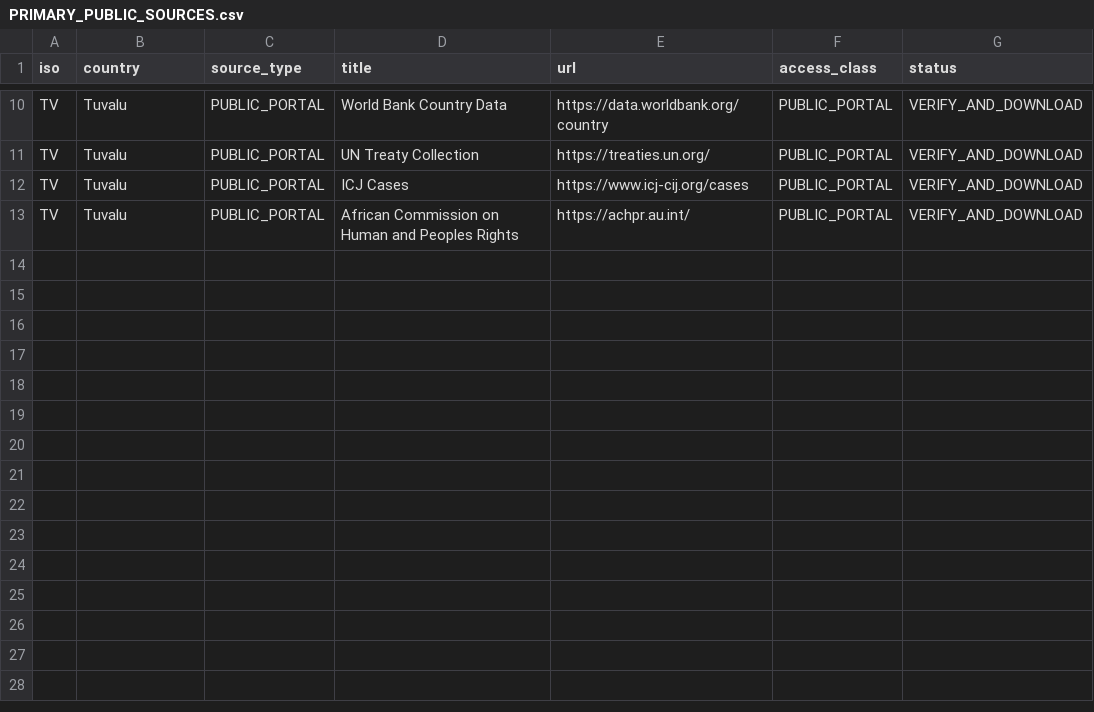
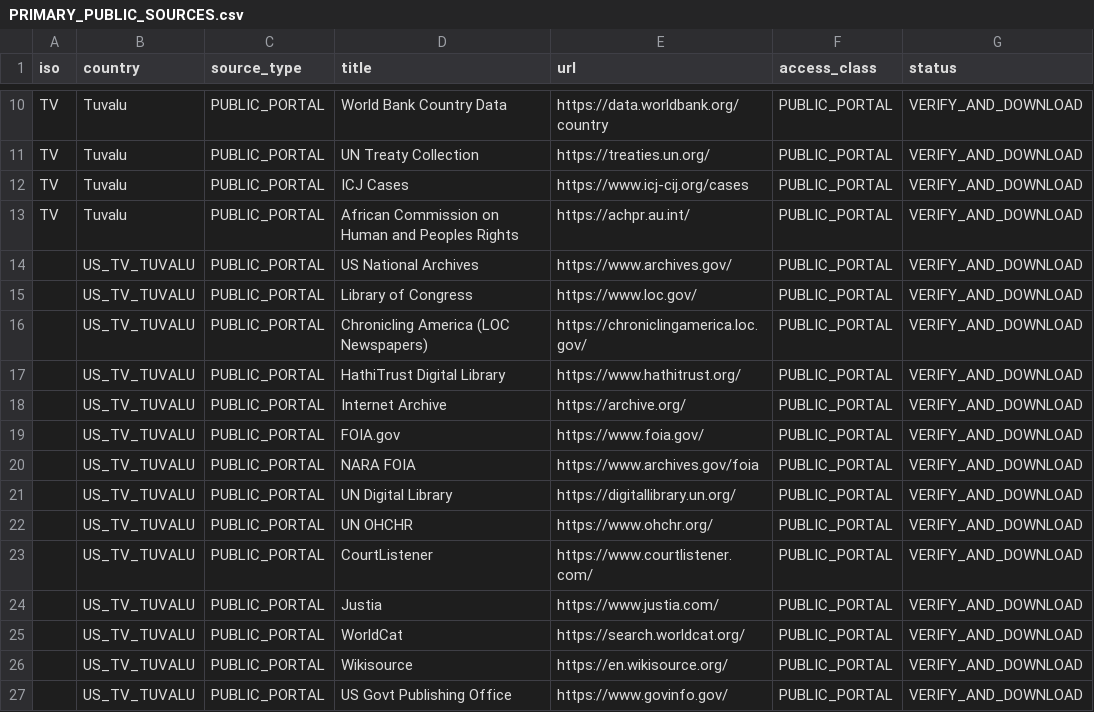
Before and after one commit to GlobalRestitutionAlliance/pacific-us-tv-tuvalu-master-litigation, a CSV file: 03_Evidentiary_Exhibits/PRIMARY_PUBLIC_SOURCES.csv, drawn as a sheet; only a part is shown, gaps mark what is left out.

Commit message:
Expand primary public source registries (Batch 2)

```diff
--- a/03_Evidentiary_Exhibits/PRIMARY_PUBLIC_SOURCES.csv
+++ b/03_Evidentiary_Exhibits/PRIMARY_PUBLIC_SOURCES.csv
@@ -13 +13,15 @@ TV,Tuvalu,PUBLIC_PORTAL,ICJ Cases,https://www.icj-cij.org/cases,PUBLIC_PORTAL,VE
 TV,Tuvalu,PUBLIC_PORTAL,African Commission on Human and Peoples Rights,https://achpr.au.int/,PUBLIC_PORTAL,VERIFY_AND_DOWNLOAD
+,US_TV_TUVALU,PUBLIC_PORTAL,US National Archives,https://www.archives.gov/,PUBLIC_PORTAL,VERIFY_AND_DOWNLOAD
+,US_TV_TUVALU,PUBLIC_PORTAL,Library of Congress,https://www.loc.gov/,PUBLIC_PORTAL,VERIFY_AND_DOWNLOAD
+,US_TV_TUVALU,PUBLIC_PORTAL,Chronicling America (LOC Newspapers),https://chroniclingamerica.loc.gov/,PUBLIC_PORTAL,VERIFY_AND_DOWNLOAD
+,US_TV_TUVALU,PUBLIC_PORTAL,HathiTrust Digital Library,https://www.hathitrust.org/,PUBLIC_PORTAL,VERIFY_AND_DOWNLOAD
+,US_TV_TUVALU,PUBLIC_PORTAL,Internet Archive,https://archive.org/,PUBLIC_PORTAL,VERIFY_AND_DOWNLOAD
+,US_TV_TUVALU,PUBLIC_PORTAL,FOIA.gov,https://www.foia.gov/,PUBLIC_PORTAL,VERIFY_AND_DOWNLOAD
+,US_TV_TUVALU,PUBLIC_PORTAL,NARA FOIA,https://www.archives.gov/foia,PUBLIC_PORTAL,VERIFY_AND_DOWNLOAD
+,US_TV_TUVALU,PUBLIC_PORTAL,UN Digital Library,https://digitallibrary.un.org/,PUBLIC_PORTAL,VERIFY_AND_DOWNLOAD
+,US_TV_TUVALU,PUBLIC_PORTAL,UN OHCHR,https://www.ohchr.org/,PUBLIC_PORTAL,VERIFY_AND_DOWNLOAD
+,US_TV_TUVALU,PUBLIC_PORTAL,CourtListener,https://www.courtlistener.com/,PUBLIC_PORTAL,VERIFY_AND_DOWNLOAD
+,US_TV_TUVALU,PUBLIC_PORTAL,Justia,https://www.justia.com/,PUBLIC_PORTAL,VERIFY_AND_DOWNLOAD
+,US_TV_TUVALU,PUBLIC_PORTAL,WorldCat,https://search.worldcat.org/,PUBLIC_PORTAL,VERIFY_AND_DOWNLOAD
+,US_TV_TUVALU,PUBLIC_PORTAL,Wikisource,https://en.wikisource.org/,PUBLIC_PORTAL,VERIFY_AND_DOWNLOAD
+,US_TV_TUVALU,PUBLIC_PORTAL,US Govt Publishing Office,https://www.govinfo.gov/,PUBLIC_PORTAL,VERIFY_AND_DOWNLOAD
```
Also changed, not shown: 2 other files.
